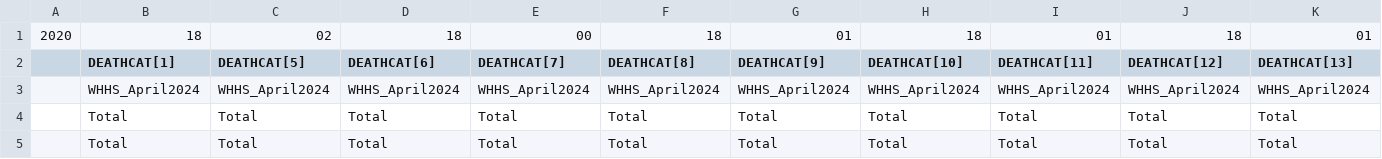
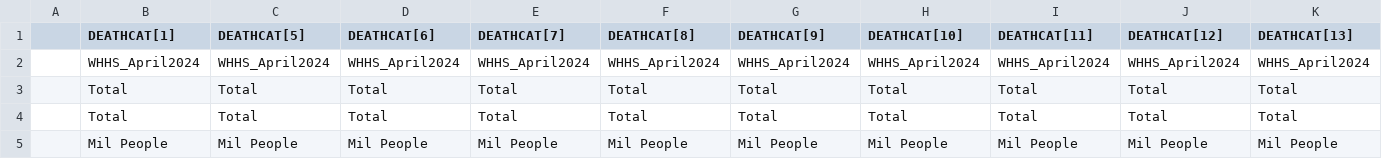
Before and after one commit to akvo/usaid-wssh, a CSV file: input data/IFs_Countries_Grouped/01. Deaths by Category of Cause - Millions.csv, drawn as a sheet; only a part is shown; the shorter side is filled out with more unchanged rows; rows hold the shown columns only; the diff names each change by its address in the sheet, - before the commit and + after, or states it on an @@ line.

Commit message:
Update 01. Deaths by Category of Cause - Millions.csv

```diff
--- a/input data/IFs_Countries_Grouped/01. Deaths by Category of Cause - Millions.csv
+++ b/input data/IFs_Countries_Grouped/01. Deaths by Category of Cause - Millions.csv
-row 1: 2020 | 18 | 02 | 18 | 00 | 18 | 01 | 18 | 01 | 18 | 01
```
